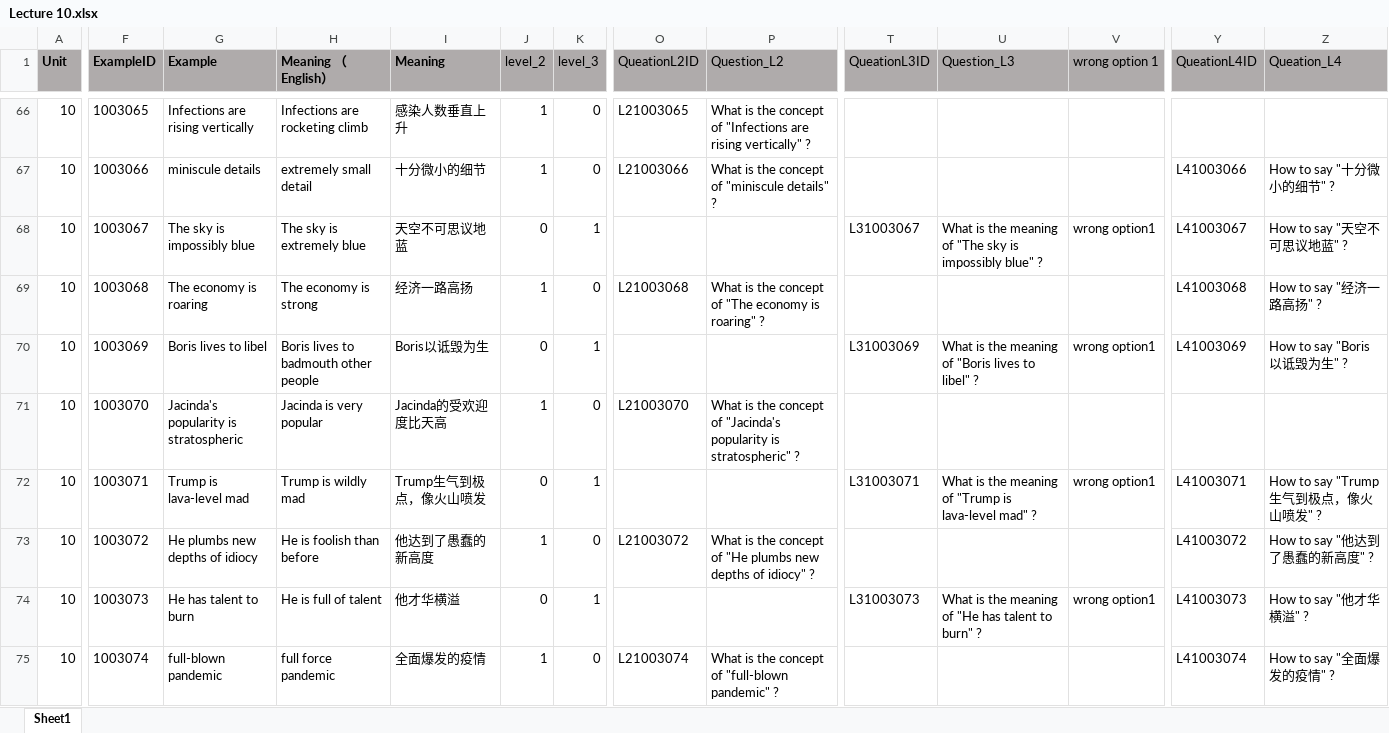
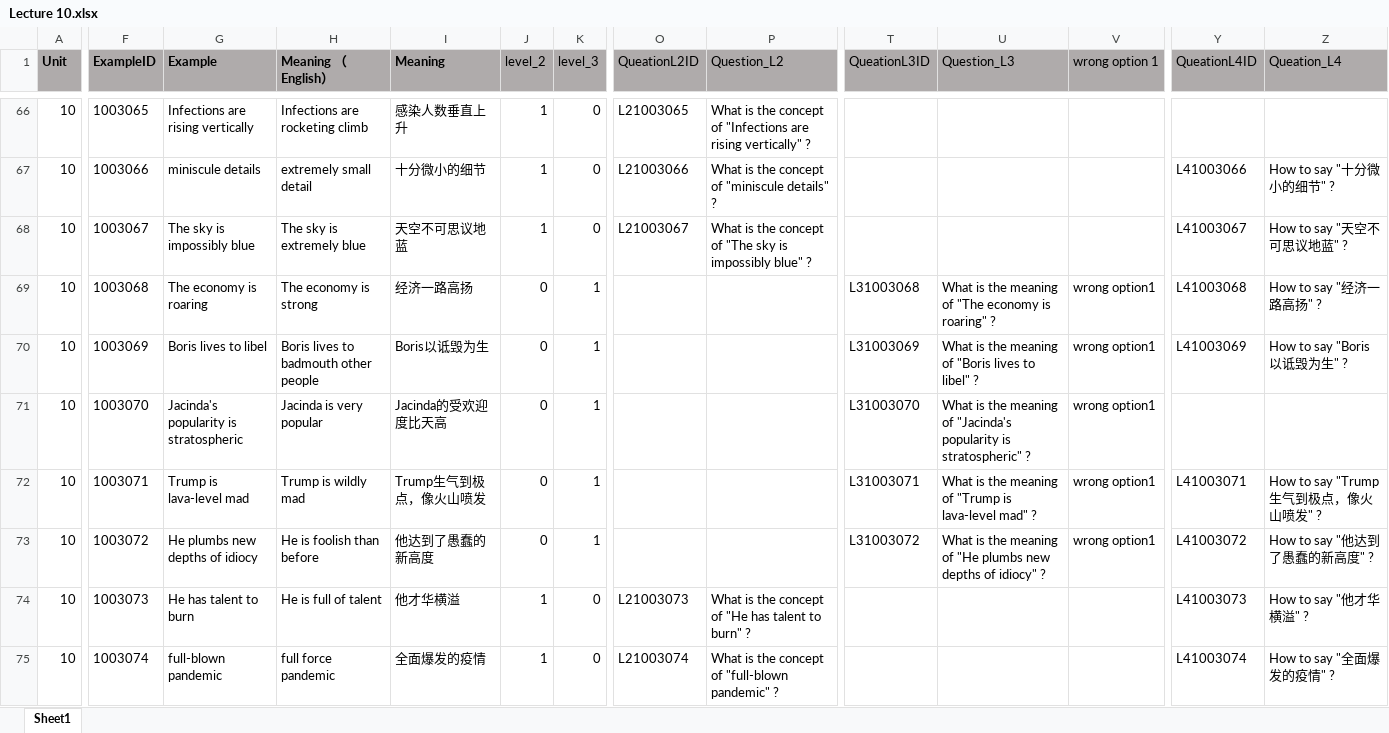
Before and after one commit to Undefeated-man/AI_teaching_project, an Excel workbook: miniproject/template/Lectures/Lecture 10.xlsx, sheet Sheet1, drawn as a sheet; only a part is shown, gaps mark what is left out; values as stored, in another font and other column widths than the file's, no borders; removed rows and columns are numbered as before the commit, all else as after; rows hold the shown columns only; the diff covers the shown part only; the diff names each change by its address in the sheet, - before the commit and + after, or states it on an @@ line.

```diff
--- a/miniproject/template/Lectures/Lecture 10.xlsx (sheet Sheet1)
+++ b/miniproject/template/Lectures/Lecture 10.xlsx (sheet Sheet1)
-row 68: 10 | 1003067 | The sky is impossibly blue | The sky is extremely blue | 天空不可思议地蓝 | 0 | 1 |  |  | L31003067 | What is the meaning of "The sky is impossibly blue" ? | wrong option1 | L41003067 | How to say "天空不可思议地蓝" ?
-F68 (ExampleID): 1003068
+F68 (ExampleID): 1003067
-G68 (Example): The economy is roaring
+G68 (Example): The sky is impossibly blue
-H68 (Meaning （English）): The economy is strong
+H68 (Meaning （English）): The sky is extremely blue
-I68 (Meaning): 经济一路高扬
+I68 (Meaning): 天空不可思议地蓝
-O68 (QueationL2ID): L21003068
+O68 (QueationL2ID): L21003067
-P68 (Question_L2): …of "The economy is roaring" ?
+P68 (Question_L2): …of "The sky is impossibly blue" ?
-Y68 (QueationL4ID): L41003068
+Y68 (QueationL4ID): L41003067
-Z68 (Queation_L4): How to say "经济一路高扬" ?
+Z68 (Queation_L4): How to say "天空不可思议地蓝" ?
+row 69: 10 | 1003068 | The economy is roaring | The economy is strong | 经济一路高扬 | 0 | 1 |  |  | L31003068 | What is the meaning of "The economy is roaring" ? | wrong option1 | L41003068 | How to say "经济一路高扬" ?
-J71 (level_2): 1
+J71 (level_2): 0
-K71 (level_3): 0
+K71 (level_3): 1
-O71 (QueationL2ID): L21003070
+O71 (QueationL2ID): (empty)
-P71 (Question_L2): What is the concept of "Jacinda's popularity is stratospheric" ?
+P71 (Question_L2): (empty)
-T71 (QueationL3ID): (empty)
+T71 (QueationL3ID): L31003070
-U71 (Question_L3): (empty)
+U71 (Question_L3): What is the meaning of "Jacinda's popularity is stratospheric" ?
-V71 (wrong option 1): (empty)
+V71 (wrong option 1): wrong option1
-row 73: 10 | 1003072 | He plumbs new depths of idiocy | He is foolish than before | 他达到了愚蠢的新高度 | 1 | 0 | L21003072 | What is the concept of "He plumbs new depths of idiocy" ? |  |  |  | L41003072 | How to say "他达到了愚蠢的新高度" ?
-F73 (ExampleID): 1003073
+F73 (ExampleID): 1003072
-G73 (Example): He has talent to burn
+G73 (Example): He plumbs new depths of idiocy
-H73 (Meaning （English）): He is full of talent
+H73 (Meaning （English）): He is foolish than before
-I73 (Meaning): 他才华横溢
+I73 (Meaning): 他达到了愚蠢的新高度
-T73 (QueationL3ID): L31003073
+T73 (QueationL3ID): L31003072
-U73 (Question_L3): …of "He has talent to burn" ?
+U73 (Question_L3): …of "He plumbs new depths of idiocy" ?
-Y73 (QueationL4ID): L41003073
+Y73 (QueationL4ID): L41003072
-Z73 (Queation_L4): How to say "他才华横溢" ?
+Z73 (Queation_L4): How to say "他达到了愚蠢的新高度" ?
+row 74: 10 | 1003073 | He has talent to burn | He is full of talent | 他才华横溢 | 1 | 0 | L21003073 | What is the concept of "He has talent to burn" ? |  |  |  | L41003073 | How to say "他才华横溢" ?
```
Also changed, not shown: 7 added rows, 7 removed rows and 524 edited cells elsewhere in this sheet, formulas that keep their value, miniproject/template/Lectures/Lecture 3.xlsx, miniproject/template/Lectures/Lecture 5.xlsx, 9 other files.
